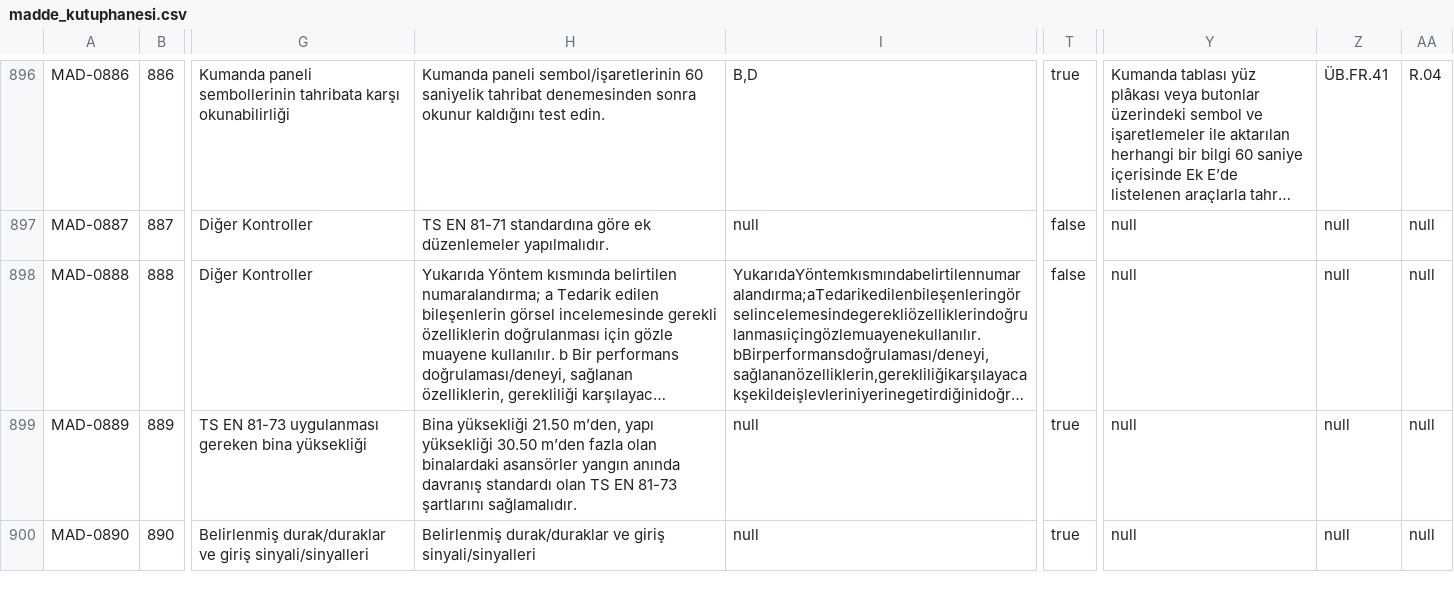
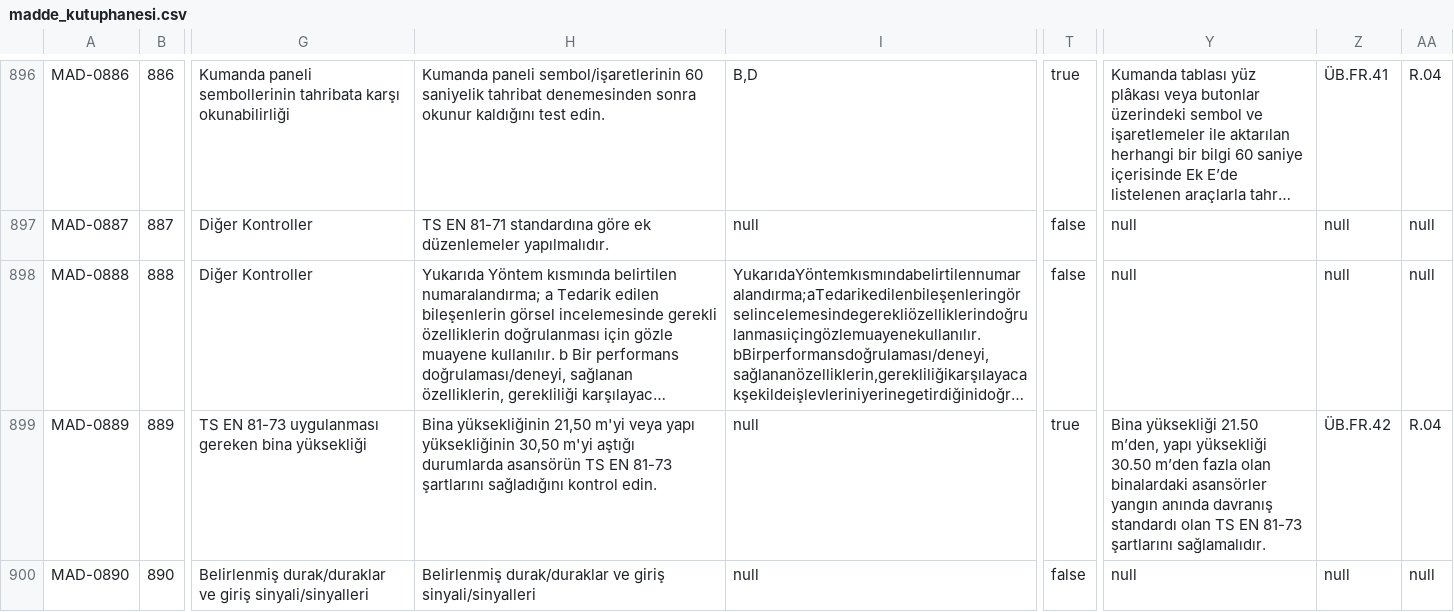
Before and after one commit to alpbirtanavci-max/aves, a CSV file: work/r15d-rc1-unified/data/madde_kutuphanesi.csv, drawn as a sheet; only a part is shown, gaps mark what is left out; long unchanged cells end in …; the diff covers the shown part only; the diff names each change by its address in the sheet, - before the commit and + after, or states it on an @@ line.

```diff
--- a/work/r15d-rc1-unified/data/madde_kutuphanesi.csv
+++ b/work/r15d-rc1-unified/data/madde_kutuphanesi.csv
-H899: Bina yüksekliği 21.50 m’den, yapı yüksekliği 30.50 m’den fazla olan binalardaki asansörler yangın anında davranış standardı olan TS EN 81-73 şartlarını sağlamalıdır.
+H899: Bina yüksekliğinin 21,50 m'yi veya yapı yüksekliğinin 30,50 m'yi aştığı durumlarda asansörün TS EN 81-73 şartlarını sağladığını kontrol edin.
-Y899: null
+Y899: Bina yüksekliği 21.50 m’den, yapı yüksekliği 30.50 m’den fazla olan binalardaki asansörler yangın anında davranış standardı olan TS EN 81-73 şartlarını sağlamalıdır.
-Z899: null
+Z899: ÜB.FR.42
-AA899: null
+AA899: R.04
-T900: true
+T900: false
```
Also changed, not shown: 13 edited cells elsewhere in this file, 2 other files.
